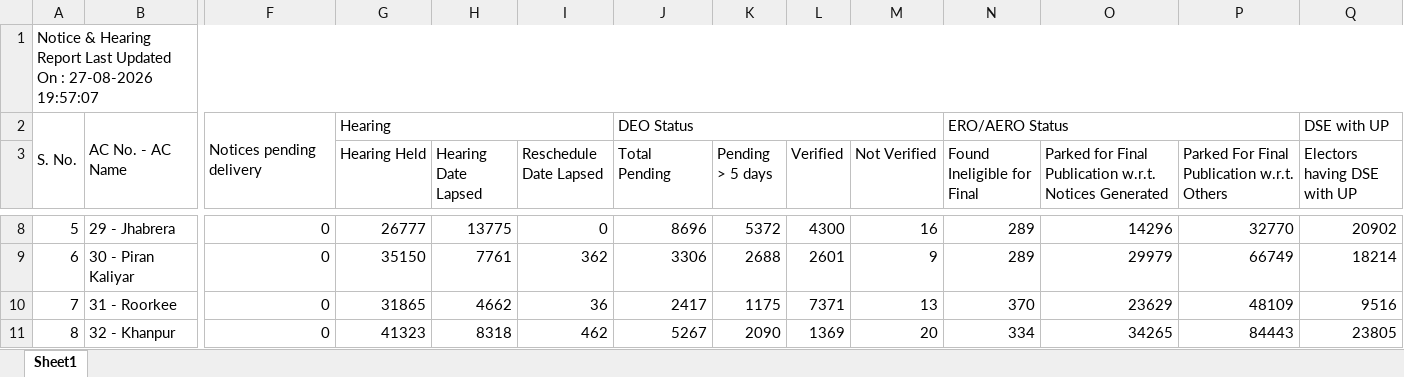
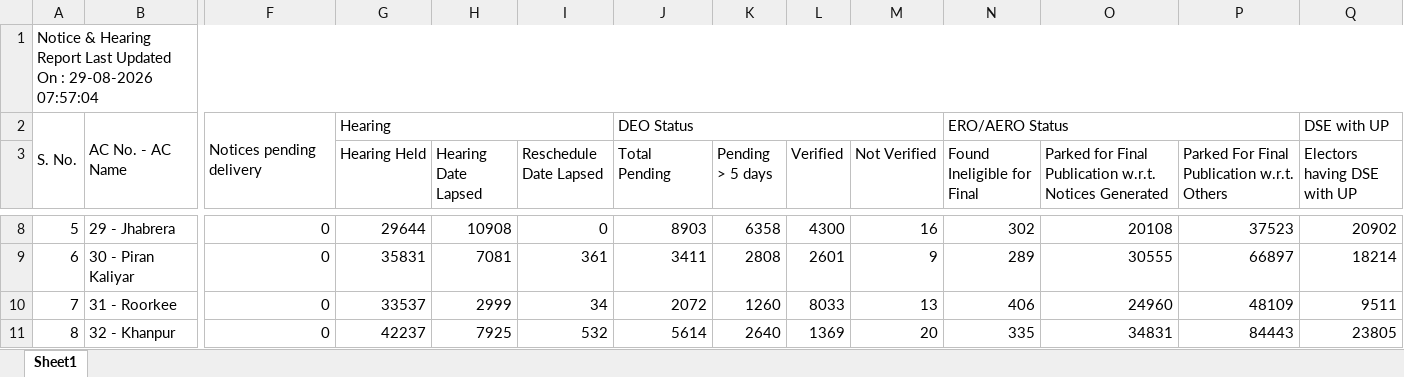
Before and after one commit to mannavibe-sudo/Form-Processing, an Excel workbook: Notice.xlsx, sheet Sheet1, drawn as a sheet; only a part is shown, gaps mark what is left out; values as stored, in another font and other column widths than the file's, no borders; the diff covers the shown part only; the diff names each change by its address in the sheet, - before the commit and + after, or states it on an @@ line.

```diff
--- a/Notice.xlsx (sheet Sheet1)
+++ b/Notice.xlsx (sheet Sheet1)
-A1: …On : 27-08-2026 19:57:07
+A1: …On : 29-08-2026 07:57:04
-G8 (Hearing Held): 26777
+G8 (Hearing Held): 29644
-H8 (Hearing Date Lapsed): 13775
+H8 (Hearing Date Lapsed): 10908
-J8 (Total Pending): 8696
+J8 (Total Pending): 8903
-K8 (Pending > 5 days): 5372
+K8 (Pending > 5 days): 6358
-N8 (Found Ineligible for Final): 289
+N8 (Found Ineligible for Final): 302
-O8: 14296
+O8: 20108
-P8: 32770
+P8: 37523
-G9 (Hearing Held): 35150
+G9 (Hearing Held): 35831
-H9 (Hearing Date Lapsed): 7761
+H9 (Hearing Date Lapsed): 7081
-I9 (Reschedule Date Lapsed): 362
+I9 (Reschedule Date Lapsed): 361
-J9 (Total Pending): 3306
+J9 (Total Pending): 3411
-K9 (Pending > 5 days): 2688
+K9 (Pending > 5 days): 2808
-O9: 29979
+O9: 30555
-P9: 66749
+P9: 66897
-G10 (Hearing Held): 31865
+G10 (Hearing Held): 33537
-H10 (Hearing Date Lapsed): 4662
+H10 (Hearing Date Lapsed): 2999
-I10 (Reschedule Date Lapsed): 36
+I10 (Reschedule Date Lapsed): 34
-J10 (Total Pending): 2417
+J10 (Total Pending): 2072
-K10 (Pending > 5 days): 1175
+K10 (Pending > 5 days): 1260
-L10 (Verified): 7371
+L10 (Verified): 8033
-N10 (Found Ineligible for Final): 370
+N10 (Found Ineligible for Final): 406
-O10: 23629
+O10: 24960
-Q10 (Electors having DSE with UP): 9516
+Q10 (Electors having DSE with UP): 9511
-G11 (Hearing Held): 41323
+G11 (Hearing Held): 42237
-H11 (Hearing Date Lapsed): 8318
+H11 (Hearing Date Lapsed): 7925
-I11 (Reschedule Date Lapsed): 462
+I11 (Reschedule Date Lapsed): 532
-J11 (Total Pending): 5267
+J11 (Total Pending): 5614
-K11 (Pending > 5 days): 2090
+K11 (Pending > 5 days): 2640
-N11 (Found Ineligible for Final): 334
+N11 (Found Ineligible for Final): 335
-O11: 34265
+O11: 34831
```
Also changed, not shown: 338 edited cells elsewhere in this sheet.
